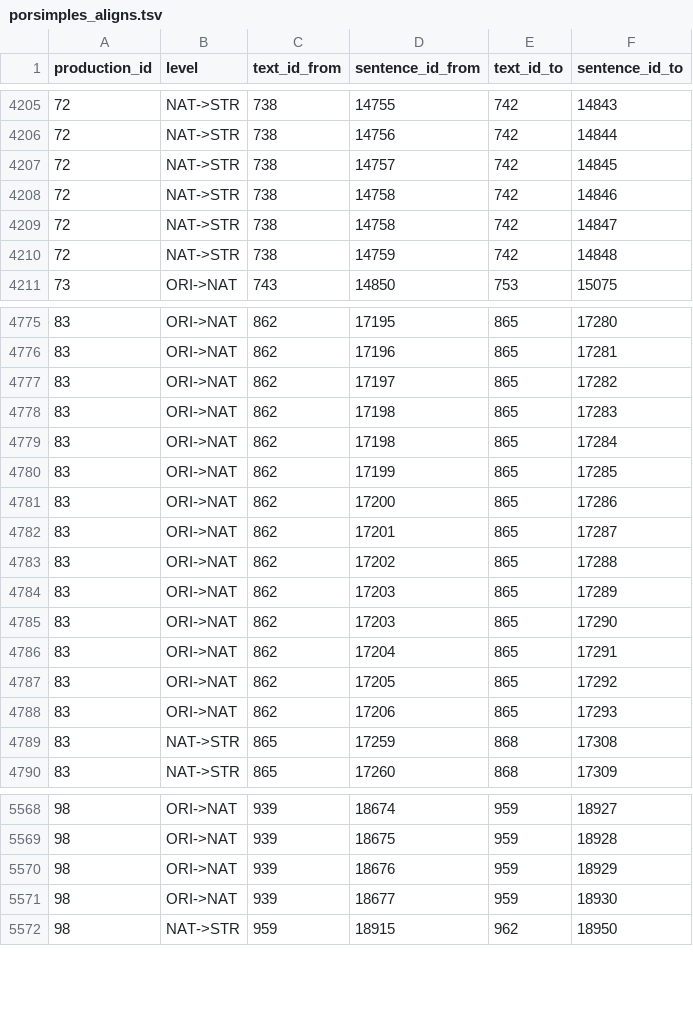
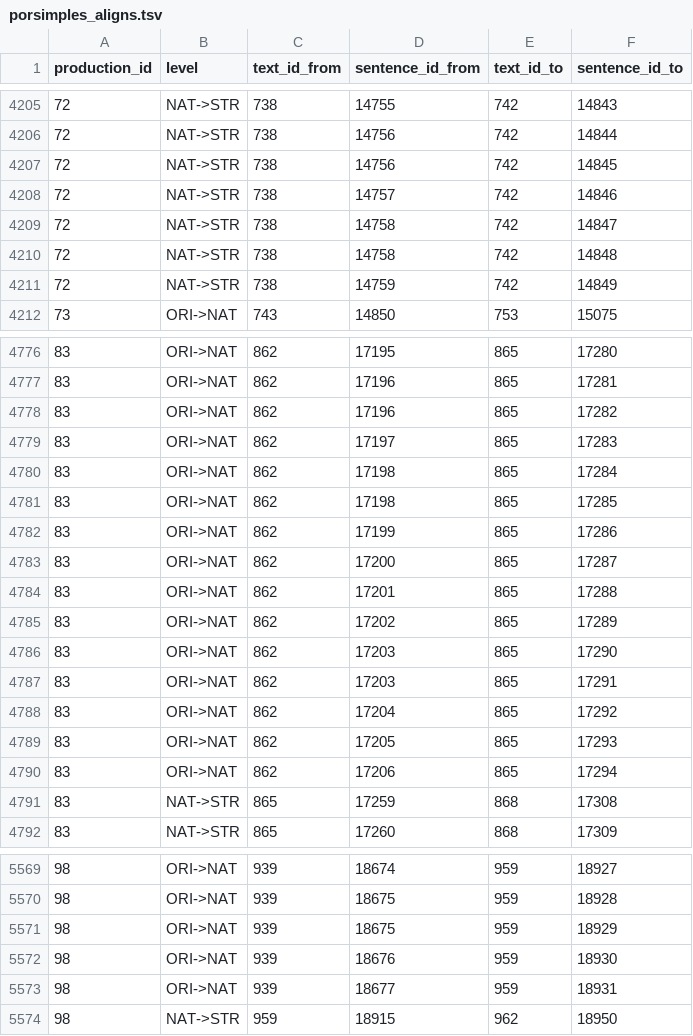
Before and after one commit to sidleal/porsimplessent, a TSV file: porsimples/porsimples_aligns.tsv, drawn as a sheet; only a part is shown, gaps mark what is left out; the diff covers the shown part only.

Commit message:
correcting some aligns

```diff
--- a/porsimples/porsimples_aligns.tsv
+++ b/porsimples/porsimples_aligns.tsv
@@ -4206,6 +4206,7 @@
 72	NAT->STR	738	14756	742	14844
-72	NAT->STR	738	14757	742	14845
-72	NAT->STR	738	14758	742	14846
+72	NAT->STR	738	14756	742	14845
+72	NAT->STR	738	14757	742	14846
 72	NAT->STR	738	14758	742	14847
-72	NAT->STR	738	14759	742	14848
+72	NAT->STR	738	14758	742	14848
+72	NAT->STR	738	14759	742	14849
 73	ORI->NAT	743	14850	753	15075
@@ -4776,14 +4777,15 @@
 83	ORI->NAT	862	17196	865	17281
-83	ORI->NAT	862	17197	865	17282
-83	ORI->NAT	862	17198	865	17283
+83	ORI->NAT	862	17196	865	17282
+83	ORI->NAT	862	17197	865	17283
 83	ORI->NAT	862	17198	865	17284
-83	ORI->NAT	862	17199	865	17285
-83	ORI->NAT	862	17200	865	17286
-83	ORI->NAT	862	17201	865	17287
-83	ORI->NAT	862	17202	865	17288
-83	ORI->NAT	862	17203	865	17289
+83	ORI->NAT	862	17198	865	17285
+83	ORI->NAT	862	17199	865	17286
+83	ORI->NAT	862	17200	865	17287
+83	ORI->NAT	862	17201	865	17288
+83	ORI->NAT	862	17202	865	17289
 83	ORI->NAT	862	17203	865	17290
-83	ORI->NAT	862	17204	865	17291
-83	ORI->NAT	862	17205	865	17292
-83	ORI->NAT	862	17206	865	17293
+83	ORI->NAT	862	17203	865	17291
+83	ORI->NAT	862	17204	865	17292
+83	ORI->NAT	862	17205	865	17293
+83	ORI->NAT	862	17206	865	17294
 83	NAT->STR	865	17259	868	17308
@@ -5569,4 +5570,5 @@
 98	ORI->NAT	939	18675	959	18928
-98	ORI->NAT	939	18676	959	18929
-98	ORI->NAT	939	18677	959	18930
+98	ORI->NAT	939	18675	959	18929
+98	ORI->NAT	939	18676	959	18930
+98	ORI->NAT	939	18677	959	18931
 98	NAT->STR	959	18915	962	18950
```
Also changed, not shown: 2 removed rows and 24 edited cells elsewhere in this file, 1 other file.
